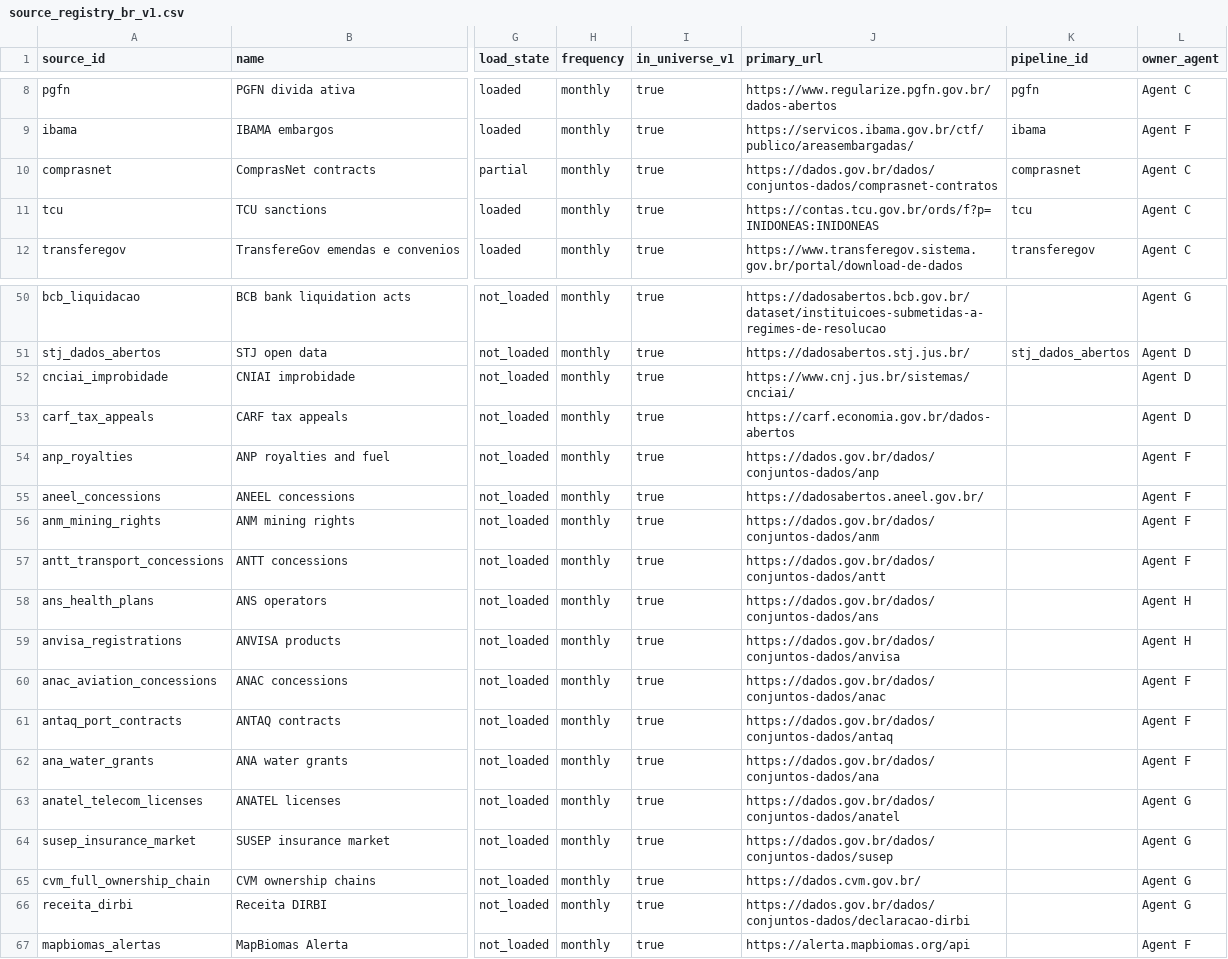
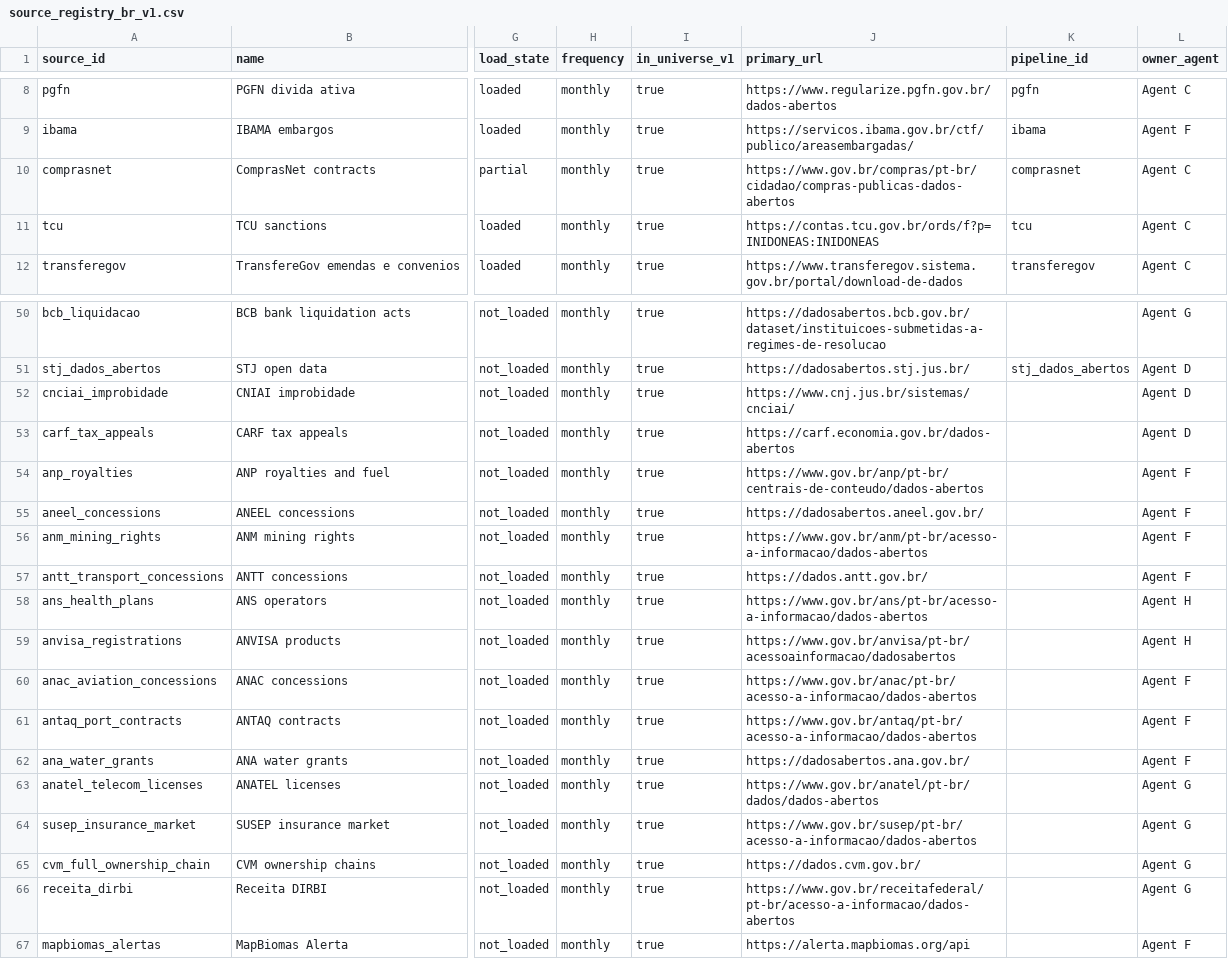
Before and after one commit to VengelKuraggidim/br-acc, a CSV file: docs/source_registry_br_v1.csv, drawn as a sheet; only a part is shown, gaps mark what is left out; the diff names each change by its address in the sheet, - before the commit and + after, or states it on an @@ line.

Commit message:
Fiscal-cidadao - v118 - Dados politicos

```diff
--- a/docs/source_registry_br_v1.csv
+++ b/docs/source_registry_br_v1.csv
-J10 (primary_url): https://dados.gov.br/dados/conjuntos-dados/comprasnet-contratos
+J10 (primary_url): https://www.gov.br/compras/pt-br/cidadao/compras-publicas-dados-abertos
-J54 (primary_url): https://dados.gov.br/dados/conjuntos-dados/anp
+J54 (primary_url): https://www.gov.br/anp/pt-br/centrais-de-conteudo/dados-abertos
-J56 (primary_url): https://dados.gov.br/dados/conjuntos-dados/anm
+J56 (primary_url): https://www.gov.br/anm/pt-br/acesso-a-informacao/dados-abertos
-J57 (primary_url): https://dados.gov.br/dados/conjuntos-dados/antt
+J57 (primary_url): https://dados.antt.gov.br/
-J58 (primary_url): https://dados.gov.br/dados/conjuntos-dados/ans
+J58 (primary_url): https://www.gov.br/ans/pt-br/acesso-a-informacao/dados-abertos
-J59 (primary_url): https://dados.gov.br/dados/conjuntos-dados/anvisa
+J59 (primary_url): https://www.gov.br/anvisa/pt-br/acessoainformacao/dadosabertos
-J60 (primary_url): https://dados.gov.br/dados/conjuntos-dados/anac
+J60 (primary_url): https://www.gov.br/anac/pt-br/acesso-a-informacao/dados-abertos
-J61 (primary_url): https://dados.gov.br/dados/conjuntos-dados/antaq
+J61 (primary_url): https://www.gov.br/antaq/pt-br/acesso-a-informacao/dados-abertos
-J62 (primary_url): https://dados.gov.br/dados/conjuntos-dados/ana
+J62 (primary_url): https://dadosabertos.ana.gov.br/
-J63 (primary_url): https://dados.gov.br/dados/conjuntos-dados/anatel
+J63 (primary_url): https://www.gov.br/anatel/pt-br/dados/dados-abertos
-J64 (primary_url): https://dados.gov.br/dados/conjuntos-dados/susep
+J64 (primary_url): https://www.gov.br/susep/pt-br/acesso-a-informacao/dados-abertos
-J66 (primary_url): https://dados.gov.br/dados/conjuntos-dados/declaracao-dirbi
+J66 (primary_url): https://www.gov.br/receitafederal/pt-br/acesso-a-informacao/dados-abertos
```
Also changed, not shown: 7 other files.
